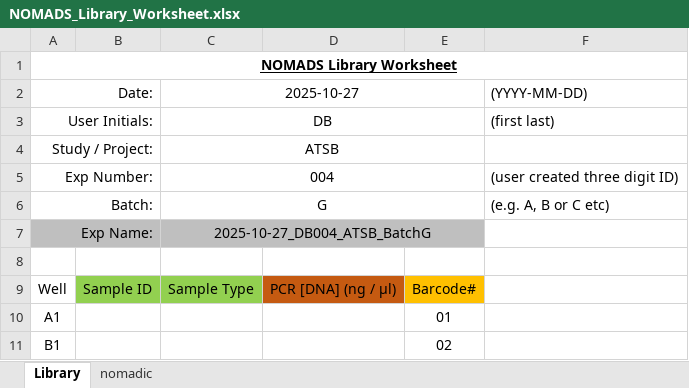
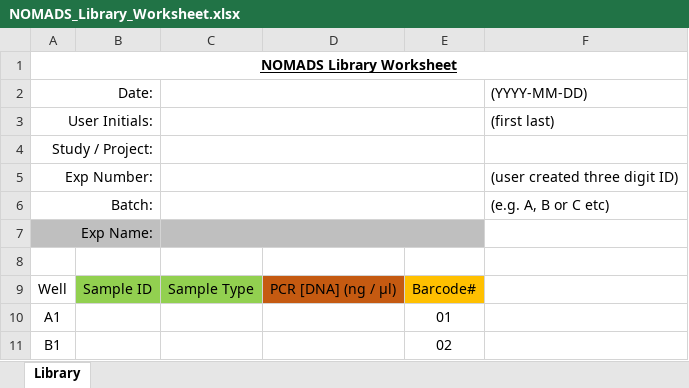
Before and after one commit to JasonAHendry/nomadic, an Excel workbook: experiment_templates/NOMADS_Library_Worksheet.xlsx, sheet Library, drawn as a sheet; only a part is shown; values as stored, in another font and other column widths than the file's, no borders; conditional formats and table styles not drawn; the diff names each change by its address in the sheet, - before the commit and + after, or states it on an @@ line.

Commit message:
Corrections to sheet

```diff
--- a/experiment_templates/NOMADS_Library_Worksheet.xlsx (sheet Library)
+++ b/experiment_templates/NOMADS_Library_Worksheet.xlsx (sheet Library)
@@ sheet tab hidden: nomadic @@
-C2: 2025-10-27
+C2: (empty)
-C3: DB
+C3: (empty)
-C4: ATSB
+C4: (empty)
-C5: 004
+C5: (empty)
-C6: G
+C6: (empty)
-C7: 2025-10-27_DB004_ATSB_BatchG
+C7: (empty)
```
